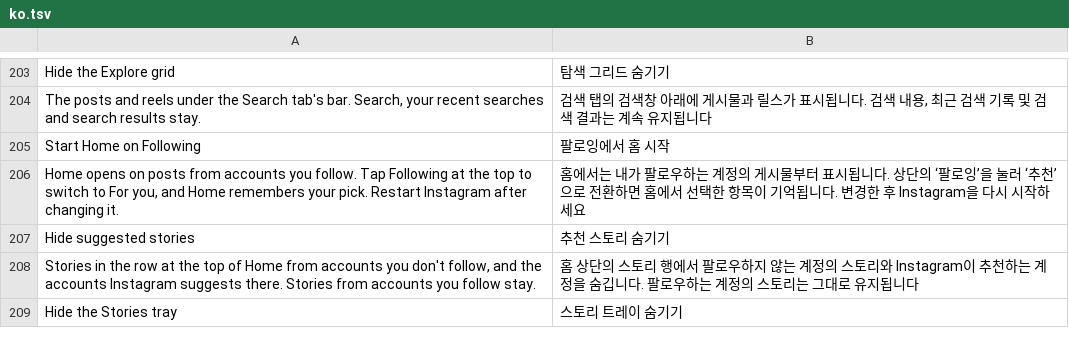
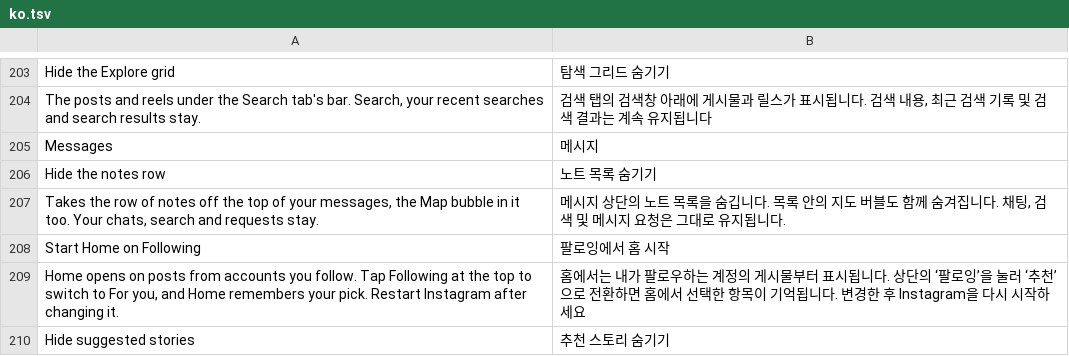
Before and after one commit to BlackGold8282/HushGram, a TSV file: extensions/shared/library/src/main/l10n/ko.tsv, drawn as a sheet; only a part is shown, gaps mark what is left out; the shorter side is filled out with more unchanged rows.

Commit message:
feat: hide the notes row at the top of messages
The new patch, Hide the notes row (in Manager's simple mode, switch under
a new Messages section, off to start), leaves the row of notes, and the
Map bubble that sits in it, out of your messages.

Instagram's inbox generator (the method holding the trace name
InboxViewModelGenerator.calculateAndApplyDiffUpdate) names the sections it
may show in an array of its section enum and builds a BitSet-backed set
from it, which the section lookup checks before building each section.
The hook hands that array to NotesRow.sections right before the set is
built, and with the switch on the copy it answers leaves out the constant
named TRAY. Search, the inbox header, requests and chats are built as
before. Everything is found before anything changes, and a build that
differs is refused by name.

Refs #17

```diff
--- a/extensions/shared/library/src/main/l10n/ko.tsv
+++ b/extensions/shared/library/src/main/l10n/ko.tsv
@@ -204,2 +204,5 @@ Hide the Explore grid	탐색 그리드 숨기기
 The posts and reels under the Search tab's bar. Search, your recent searches and search results stay.	검색 탭의 검색창 아래에 게시물과 릴스가 표시됩니다. 검색 내용, 최근 검색 기록 및 검색 결과는 계속 유지됩니다
+Messages	메시지
+Hide the notes row	노트 목록 숨기기
+Takes the row of notes off the top of your messages, the Map bubble in it too. Your chats, search and requests stay.	메시지 상단의 노트 목록을 숨깁니다. 목록 안의 지도 버블도 함께 숨겨집니다. 채팅, 검색 및 메시지 요청은 그대로 유지됩니다.
 Start Home on Following	팔로잉에서 홈 시작
```
Also changed, not shown: extensions/shared/library/src/main/l10n/de.tsv, extensions/shared/library/src/main/l10n/es.tsv, 22 other files.
